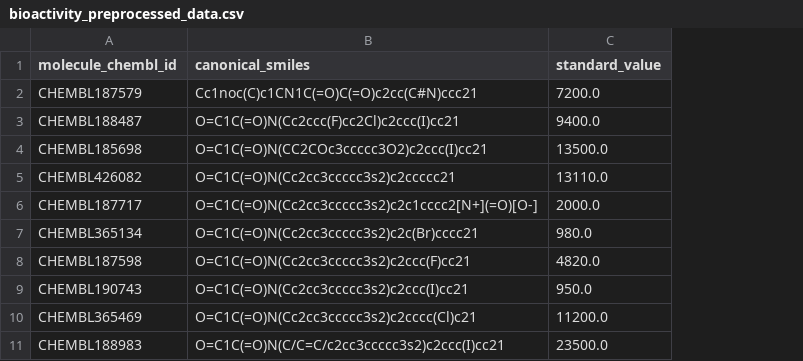
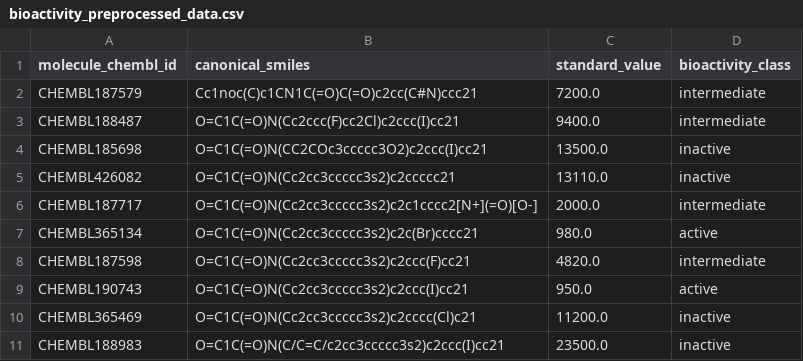
Before and after one commit to asmtanjimhassan/ComputationalDrugDiscovery, a CSV file: Custom/bioactivity_preprocessed_data.csv, drawn as a sheet; only a part is shown; the diff names each change by its address in the sheet, - before the commit and + after, or states it on an @@ line.

```diff
--- a/Custom/bioactivity_preprocessed_data.csv
+++ b/Custom/bioactivity_preprocessed_data.csv
+column D (bioactivity_class), rows 2-11: intermediate | intermediate | inactive | inactive | intermediate | active | intermediate | active | inactive | inactive
```
Also changed, not shown: 19 other files.
